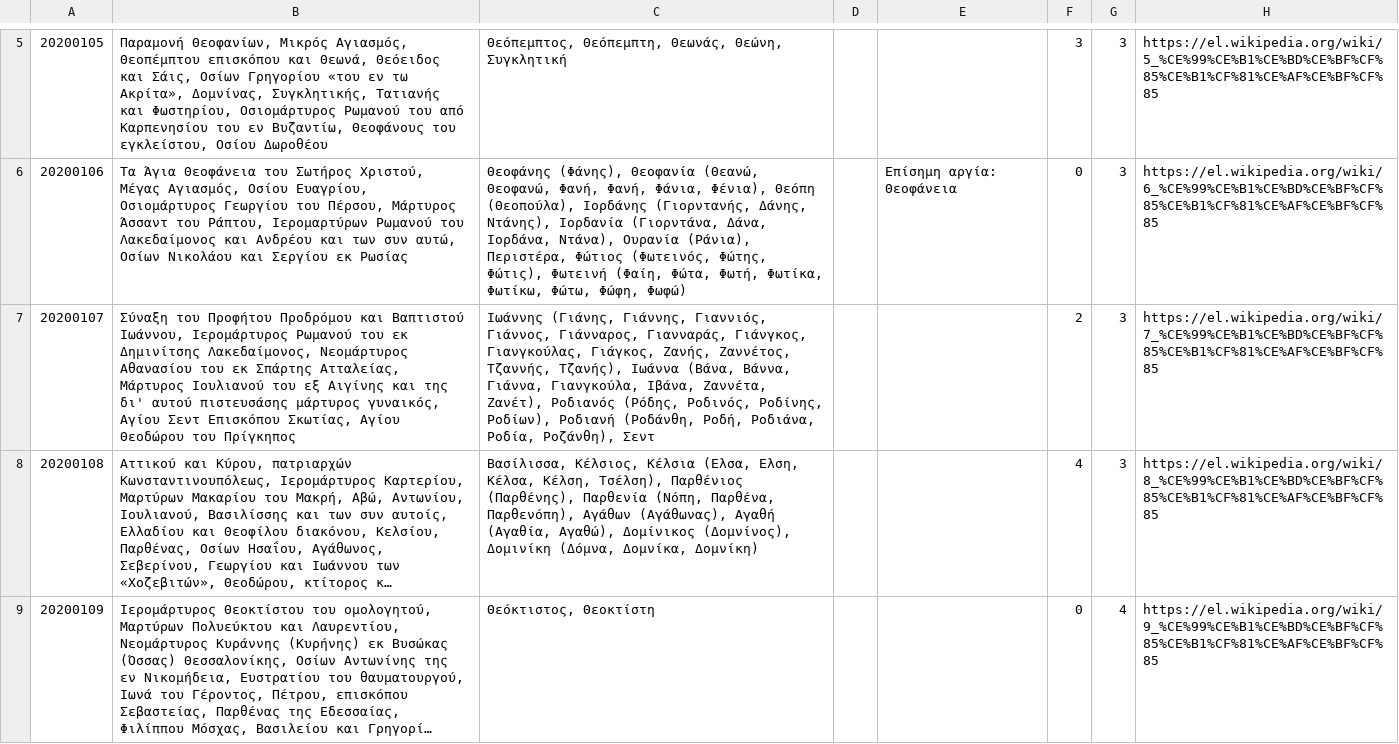
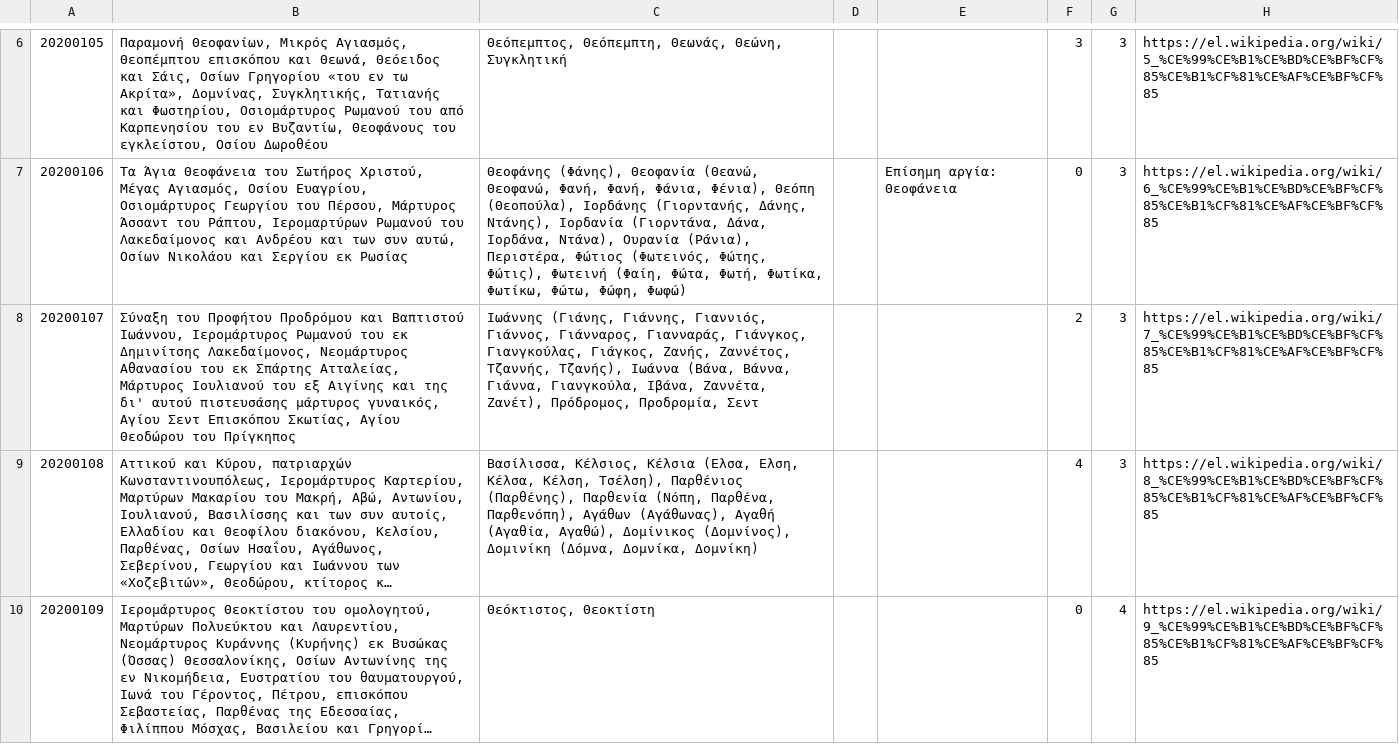
Before and after one commit to smekras/holydays-generator, a CSV file: files/2020.csv, drawn as a sheet; only a part is shown, gaps mark what is left out; long unchanged cells end in …; addresses are those after the commit; the diff covers the shown part only; the diff names each change by its address in the sheet, - before the commit and + after, or states it on an @@ line.

```diff
--- a/files/2020.csv
+++ b/files/2020.csv
-C8: …Ζαννέτα, Ζανέτ), Ροδιανός (Ρόδης, Ροδινός, Ροδίνης, Ροδίων), Ροδιανή (Ροδάνθη, Ροδή, Ροδιάνα, Ροδία, Ροζάνθη), Σεντ
+C8: …Ζαννέτα, Ζανέτ), Πρόδρομος, Προδρομία, Σεντ
```
Also changed, not shown: 12 added rows and 6 edited cells elsewhere in this file, 5 other files.
